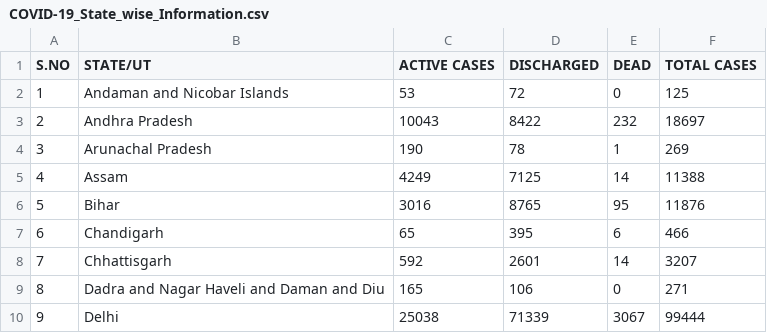
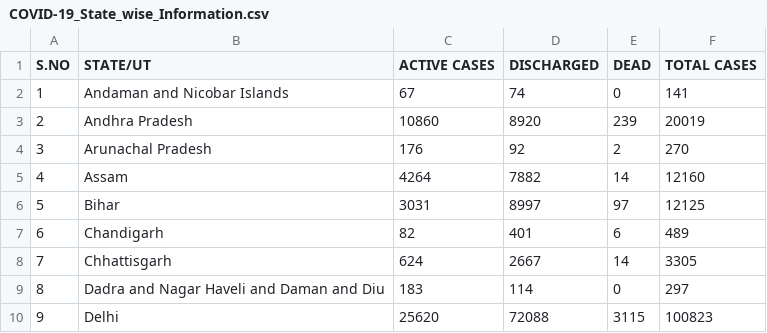
Before and after one commit to Ram-95/Corona-Tracker, a CSV file: COVID-19_State_wise_Information.csv, drawn as a sheet; only a part is shown; the diff covers the shown part only.

```diff
--- a/COVID-19_State_wise_Information.csv
+++ b/COVID-19_State_wise_Information.csv
@@ -1,10 +1,10 @@
 S.NO,STATE/UT,ACTIVE CASES,DISCHARGED,DEAD,TOTAL CASES
-1,Andaman and Nicobar Islands,53,72,0,125
-2,Andhra Pradesh,10043,8422,232,18697
-3,Arunachal Pradesh,190,78,1,269
-4,Assam,4249,7125,14,11388
-5,Bihar,3016,8765,95,11876
-6,Chandigarh,65,395,6,466
-7,Chhattisgarh,592,2601,14,3207
-8,Dadra and Nagar Haveli and Daman and Diu,165,106,0,271
-9,Delhi,25038,71339,3067,99444
+1,Andaman and Nicobar Islands,67,74,0,141
+2,Andhra Pradesh,10860,8920,239,20019
+3,Arunachal Pradesh,176,92,2,270
+4,Assam,4264,7882,14,12160
+5,Bihar,3031,8997,97,12125
+6,Chandigarh,82,401,6,489
+7,Chhattisgarh,624,2667,14,3305
+8,Dadra and Nagar Haveli and Daman and Diu,183,114,0,297
+9,Delhi,25620,72088,3115,100823
```
Also changed, not shown: 88 edited cells elsewhere in this file, COVID-19_Continent_Data.csv, COVID-19_Country_Data.csv, 4 other files.
